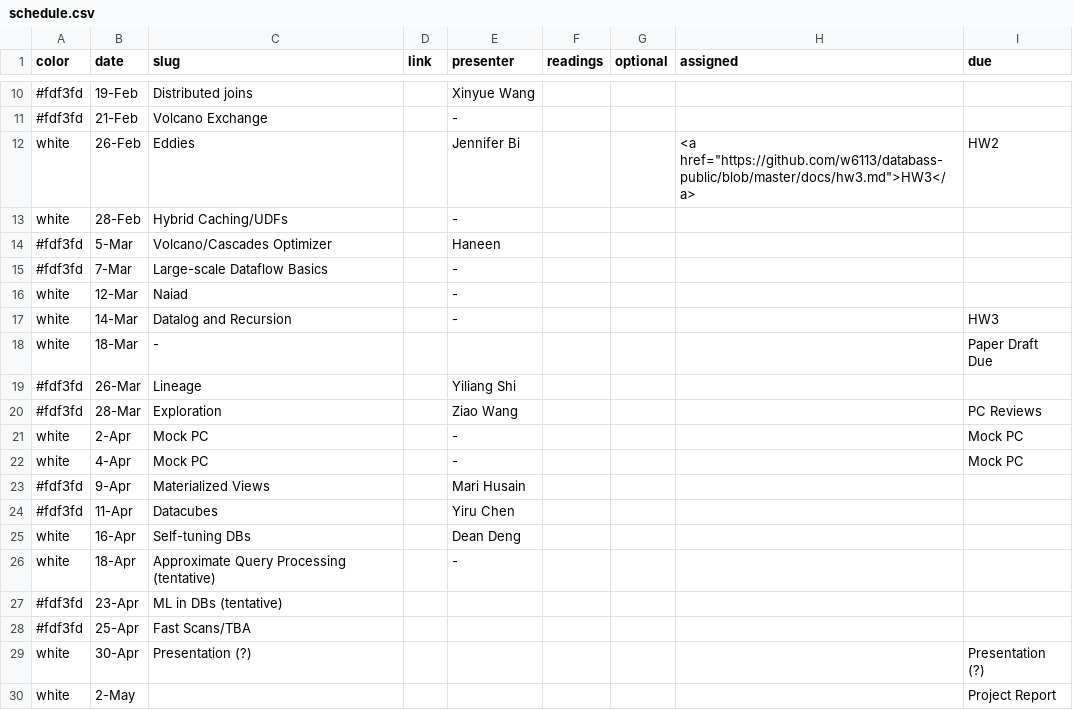
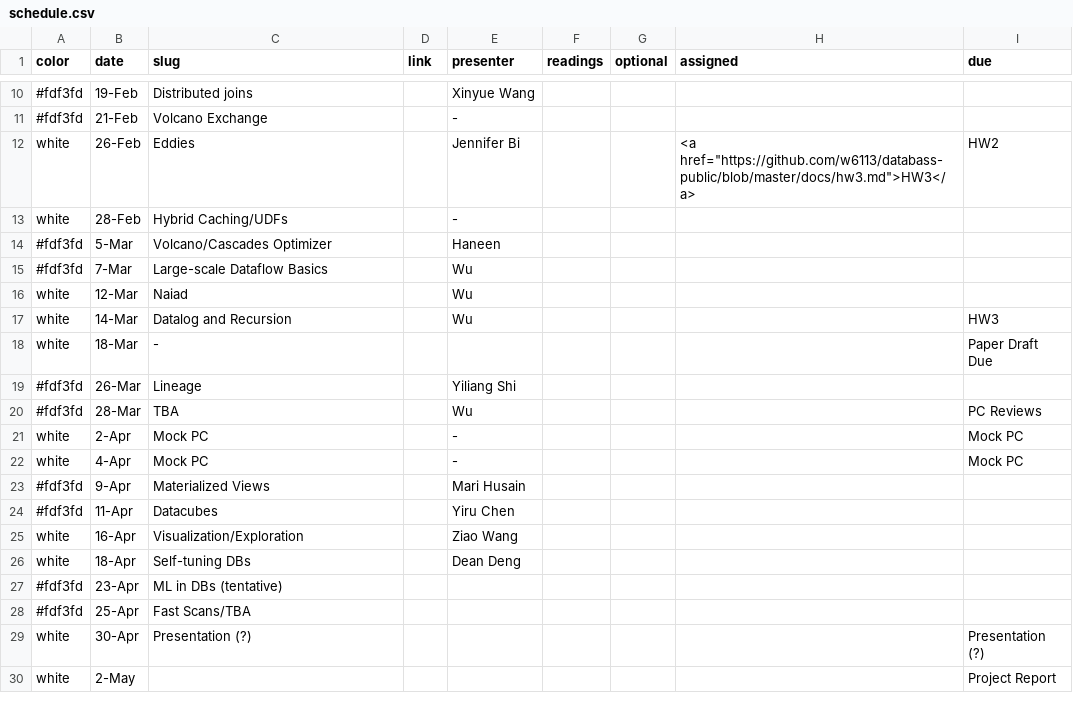
Before and after one commit to wzao1515/w6113.github.io, a CSV file: _data/schedule.csv, drawn as a sheet; only a part is shown, gaps mark what is left out.

```diff
--- a/_data/schedule.csv
+++ b/_data/schedule.csv
@@ -14,8 +14,8 @@ white,28-Feb,Hybrid Caching/UDFs,,-,,,,
 #fdf3fd,5-Mar,Volcano/Cascades Optimizer,,Haneen,,,,
-#fdf3fd,7-Mar,Large-scale Dataflow Basics,,-,,,,
-white,12-Mar,Naiad,,-,,,,
-white,14-Mar,Datalog and Recursion,,-,,,,HW3
+#fdf3fd,7-Mar,Large-scale Dataflow Basics,,Wu,,,,
+white,12-Mar,Naiad,,Wu,,,,
+white,14-Mar,Datalog and Recursion,,Wu,,,,HW3
 white,18-Mar,-,,,,,,Paper Draft Due
 #fdf3fd,26-Mar,Lineage,,Yiliang Shi,,,,
-#fdf3fd,28-Mar,Exploration,,Ziao Wang,,,,PC Reviews
+#fdf3fd,28-Mar,TBA,,Wu,,,,PC Reviews
 white,2-Apr,Mock PC,,-,,,,Mock PC
@@ -24,4 +24,4 @@ white,4-Apr,Mock PC,,-,,,,Mock PC
 #fdf3fd,11-Apr,Datacubes,,Yiru Chen,,,,
-white,16-Apr,Self-tuning DBs,,Dean Deng,,,,
-white,18-Apr,Approximate Query Processing (tentative),,-,,,,
+white,16-Apr,Visualization/Exploration,,Ziao Wang,,,,
+white,18-Apr,Self-tuning DBs,,Dean Deng,,,,
 #fdf3fd,23-Apr,ML in DBs (tentative),,,,,,
```
Also changed, not shown: 1 other file.
